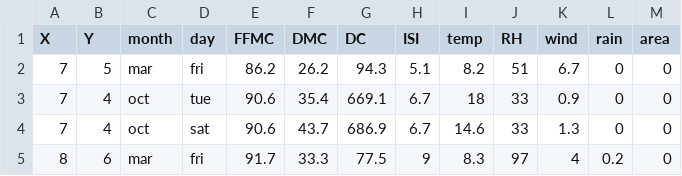
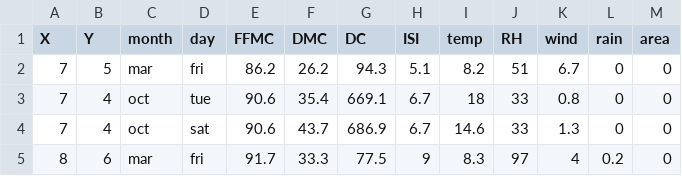
Before and after one commit to aryanraj65537/WildfireEconomicLoss, a CSV file: forestfires.csv, drawn as a sheet; only a part is shown.

Commit message:
Update forestfires.csv

```diff
--- a/forestfires.csv
+++ b/forestfires.csv
@@ -2,3 +2,3 @@ X,Y,month,day,FFMC,DMC,DC,ISI,temp,RH,wind,rain,area
 7,5,mar,fri,86.2,26.2,94.3,5.1,8.2,51,6.7,0,0
-7,4,oct,tue,90.6,35.4,669.1,6.7,18,33,0.9,0,0
+7,4,oct,tue,90.6,35.4,669.1,6.7,18,33,0.8,0,0
 7,4,oct,sat,90.6,43.7,686.9,6.7,14.6,33,1.3,0,0
```
